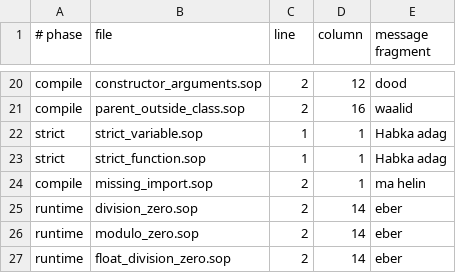
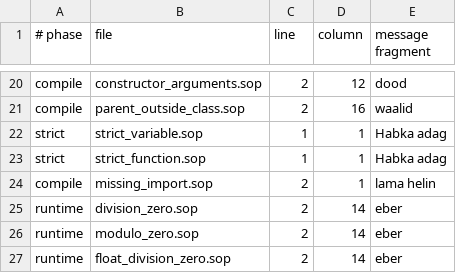
Before and after one commit to soplang/soplang, a TSV file: examples/errors/cases.tsv, drawn as a sheet; only a part is shown, gaps mark what is left out.

Commit message:
Localize CLI help and external errors
Explain argument, file, runtime, JIT, and LLVM failures in Somali.
Preserve source locations and make original technical details optional.

Add localization and package regression coverage, and prepare the
3.0.1 release notes and verification workflow.

```diff
--- a/examples/errors/cases.tsv
+++ b/examples/errors/cases.tsv
@@ -23,3 +23,3 @@ strict	strict_variable.sop	1	1	Habka adag
 strict	strict_function.sop	1	1	Habka adag
-compile	missing_import.sop	2	1	ma helin
+compile	missing_import.sop	2	1	lama helin
 runtime	division_zero.sop	2	14	eber
```
Also changed, not shown: 26 other files.
